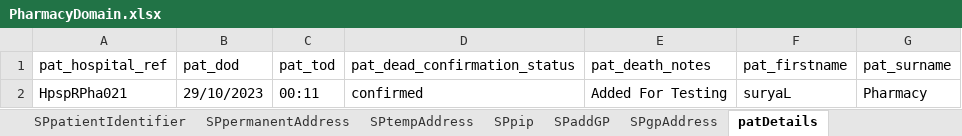
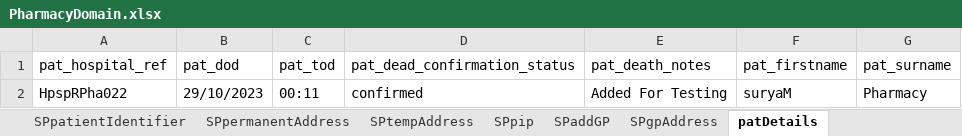
Before and after one commit to manojvyavahare27/ReleaseC4Automation, an Excel workbook: ExcelFiles/PharmacyDomain.xlsx, sheet patDetails, drawn as a sheet; values as stored, in another font and other column widths than the file's, no borders; the diff names each change by its address in the sheet, - before the commit and + after, or states it on an @@ line.

```diff
--- a/ExcelFiles/PharmacyDomain.xlsx (sheet patDetails)
+++ b/ExcelFiles/PharmacyDomain.xlsx (sheet patDetails)
-A2 (pat_hospital_ref): HpspRPha021
+A2 (pat_hospital_ref): HpspRPha022
-F2 (pat_firstname): suryaL
+F2 (pat_firstname): suryaM
```
Also changed, not shown: sheet patientIdentifier, sheet addPatient, sheet editPatient.
